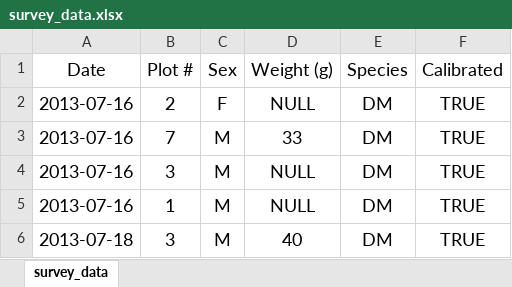
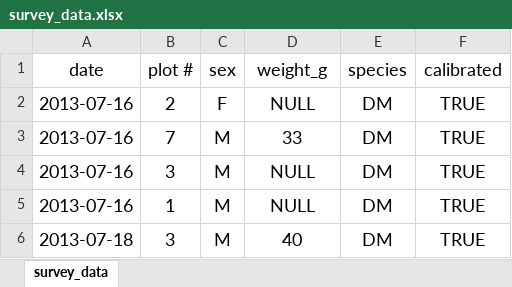
Before and after one commit to me-west/tfcb-homework01, an Excel workbook: data/survey_data.xlsx, sheet survey_data, drawn as a sheet; only a part is shown; values as stored, in another font and other column widths than the file's, no borders; removed rows and columns are numbered as before the commit, all else as after; the diff names each change by its address in the sheet, - before the commit and + after, or states it on an @@ line.

```diff
--- a/data/survey_data.xlsx (sheet survey_data)
+++ b/data/survey_data.xlsx (sheet survey_data)
-row 1: Date | Plot # | Sex | Weight (g) | Species | Calibrated
+row 1: date | plot # | sex | weight_g | species | calibrated
```
Also changed, not shown: 2 other files.
